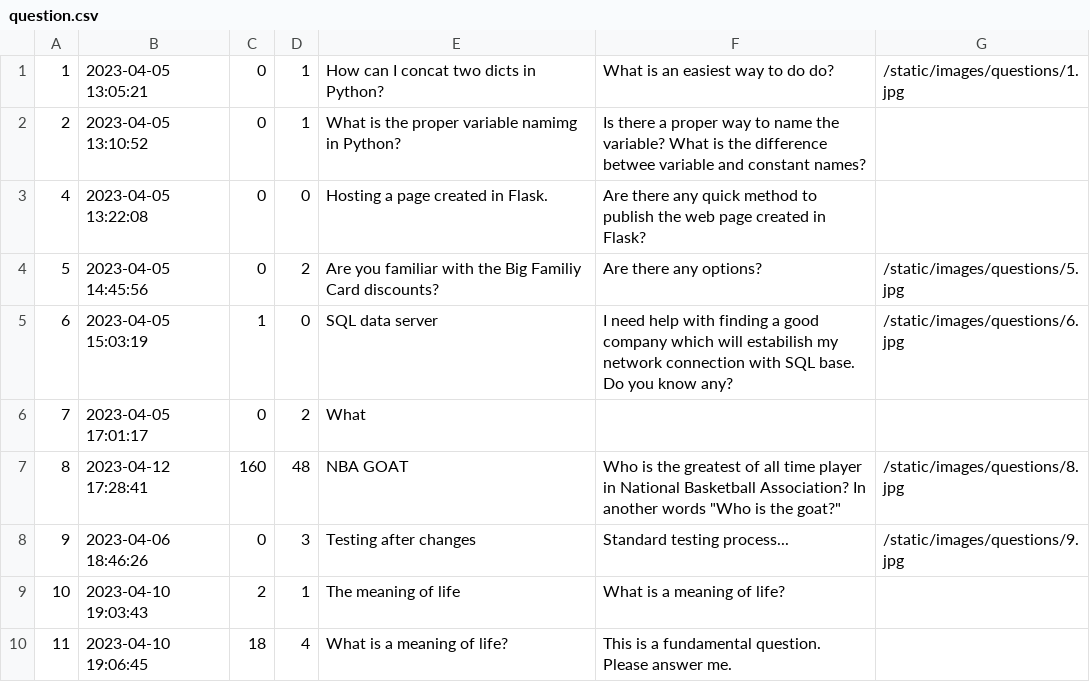
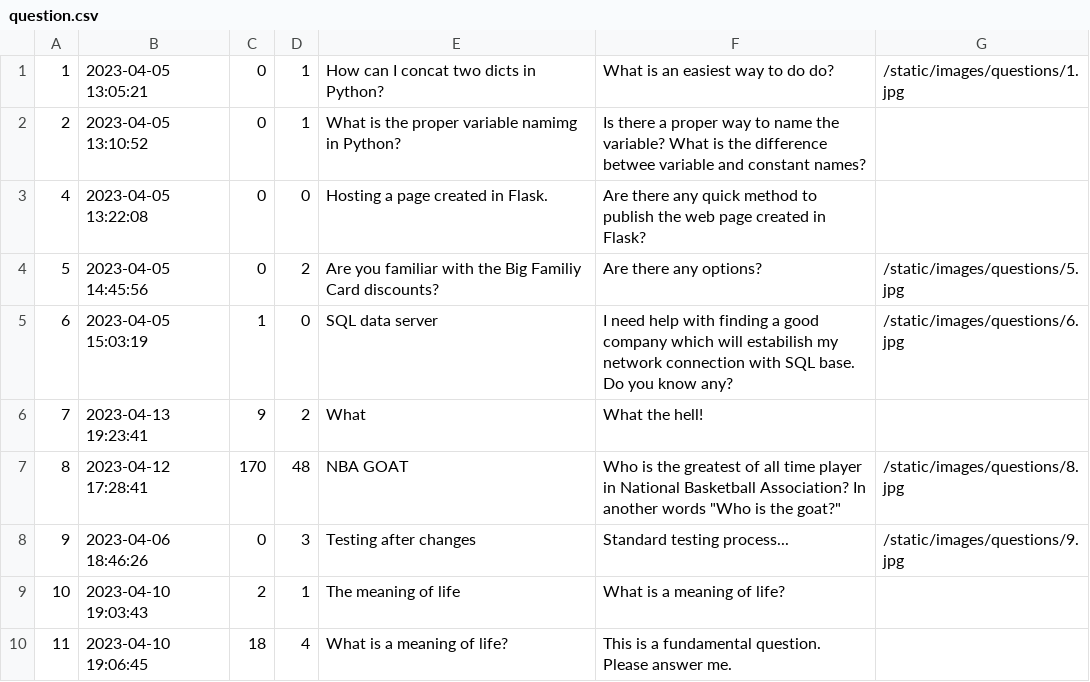
Before and after one commit to RadekRo/ask-mate, a CSV file: data/question.csv, drawn as a sheet.

```diff
--- a/data/question.csv
+++ b/data/question.csv
@@ -5,4 +5,4 @@
 6,2023-04-05 15:03:19,1,0,SQL data server,I need help with finding a good company which will estabilish my network connection with SQL base. Do you know any?,/static/images/questions/6.jpg
-7,2023-04-05 17:01:17,0,2,What,,
-8,2023-04-12 17:28:41,160,48,NBA GOAT,Who is the greatest of all time player in National Basketball Association? In another words "Who is the goat?",/static/images/questions/8.jpg
+7,2023-04-13 19:23:41,9,2,What,What the hell!,
+8,2023-04-12 17:28:41,170,48,NBA GOAT,Who is the greatest of all time player in National Basketball Association? In another words "Who is the goat?",/static/images/questions/8.jpg
 9,2023-04-06 18:46:26,0,3,Testing after changes,Standard testing process...,/static/images/questions/9.jpg
```
Also changed, not shown: data/answer.csv, 3 other files.
